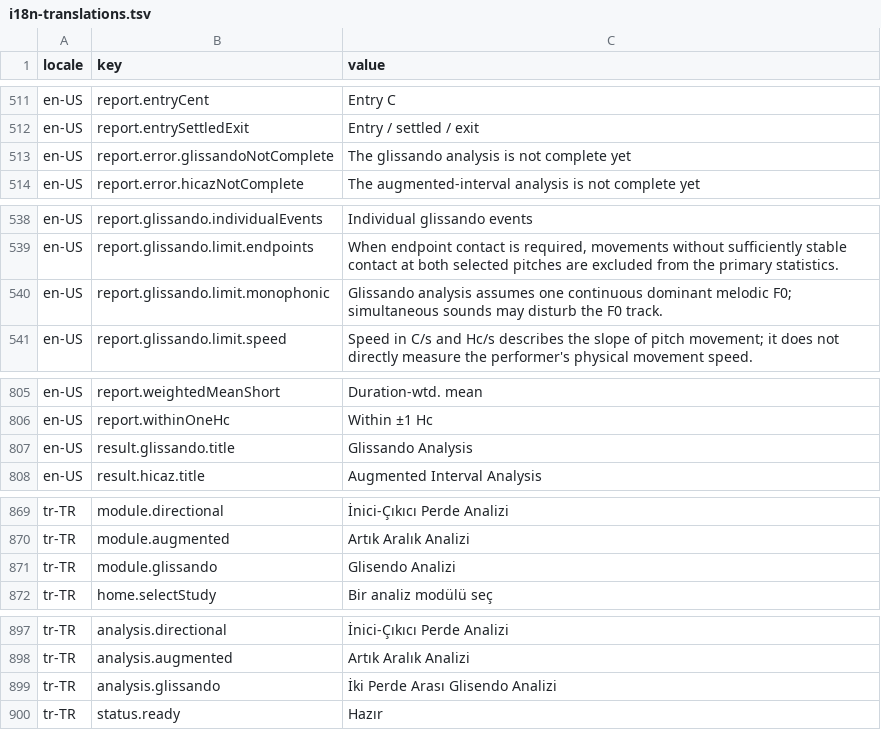
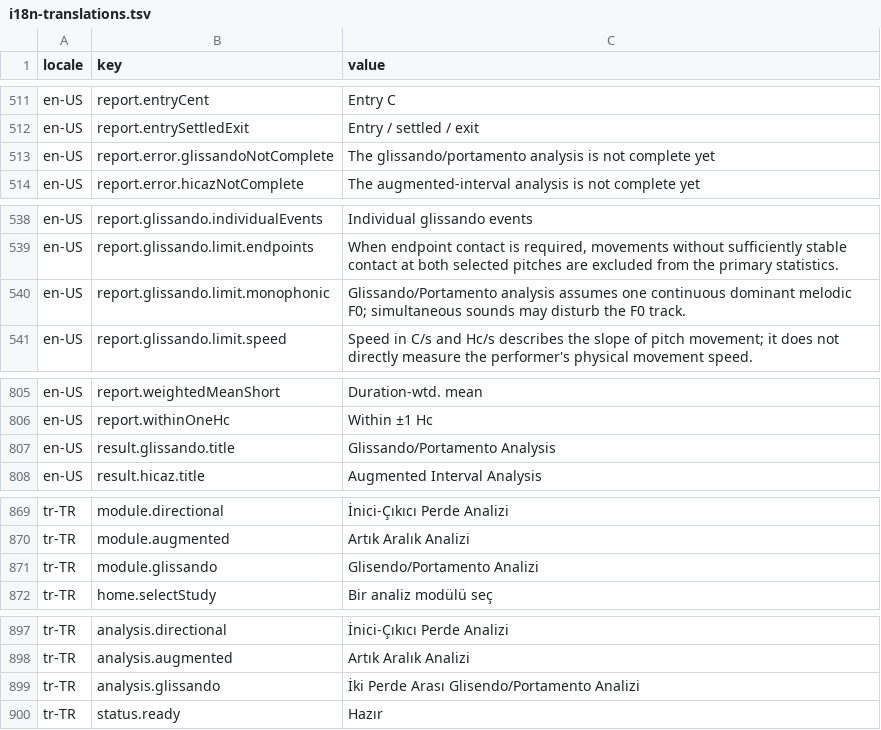
Before and after one commit to emrepinarbasi/MakamLab, a TSV file: tools/i18n-translations.tsv, drawn as a sheet; only a part is shown, gaps mark what is left out; the diff covers the shown part only.

```diff
--- a/tools/i18n-translations.tsv
+++ b/tools/i18n-translations.tsv
@@ -516,3 +516,3 @@ en-US	report.entryCent	Entry C
 en-US	report.entrySettledExit	Entry / settled / exit
-en-US	report.error.glissandoNotComplete	The glissando analysis is not complete yet
+en-US	report.error.glissandoNotComplete	The glissando/portamento analysis is not complete yet
 en-US	report.error.hicazNotComplete	The augmented-interval analysis is not complete yet
@@ -543,3 +543,3 @@ en-US	report.glissando.individualEvents	Individual glissando events
 en-US	report.glissando.limit.endpoints	When endpoint contact is required, movements without sufficiently stable contact at both selected pitches are excluded from the primary statistics.
-en-US	report.glissando.limit.monophonic	Glissando analysis assumes one continuous dominant melodic F0; simultaneous sounds may disturb the F0 track.
+en-US	report.glissando.limit.monophonic	Glissando/Portamento analysis assumes one continuous dominant melodic F0; simultaneous sounds may disturb the F0 track.
 en-US	report.glissando.limit.speed	Speed in C/s and Hc/s describes the slope of pitch movement; it does not directly measure the performer's physical movement speed.
@@ -813,3 +813,3 @@ en-US	report.weightedMeanShort	Duration-wtd. mean
 en-US	report.withinOneHc	Within ±1 Hc
-en-US	result.glissando.title	Glissando Analysis
+en-US	result.glissando.title	Glissando/Portamento Analysis
 en-US	result.hicaz.title	Augmented Interval Analysis
@@ -877,3 +877,3 @@ tr-TR	module.directional	İnici-Çıkıcı Perde Analizi
 tr-TR	module.augmented	Artık Aralık Analizi
-tr-TR	module.glissando	Glisendo Analizi
+tr-TR	module.glissando	Glisendo/Portamento Analizi
 tr-TR	home.selectStudy	Bir analiz modülü seç
@@ -905,3 +905,3 @@ tr-TR	analysis.directional	İnici-Çıkıcı Perde Analizi
 tr-TR	analysis.augmented	Artık Aralık Analizi
-tr-TR	analysis.glissando	İki Perde Arası Glisendo Analizi
+tr-TR	analysis.glissando	İki Perde Arası Glisendo/Portamento Analizi
 tr-TR	status.ready	Hazır
```
Also changed, not shown: 11 edited cells elsewhere in this file, 31 other files.
